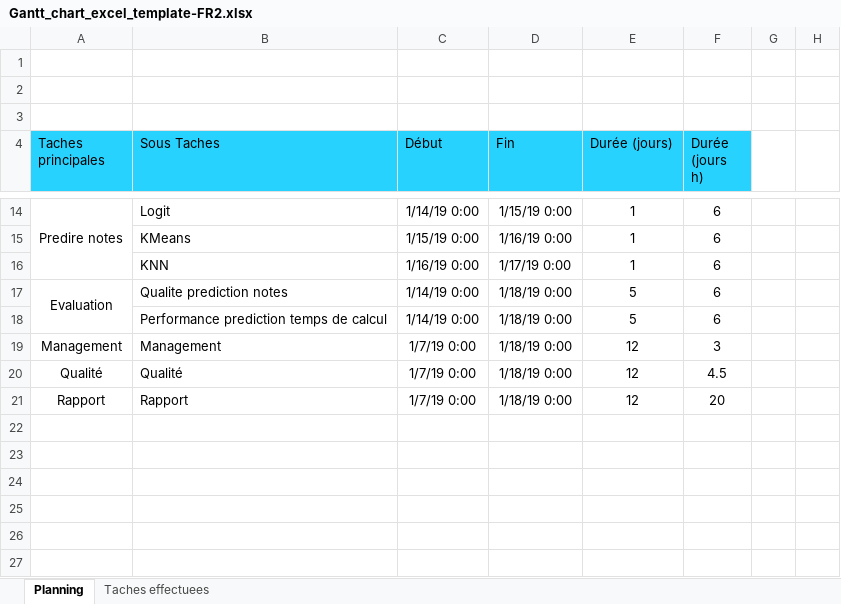
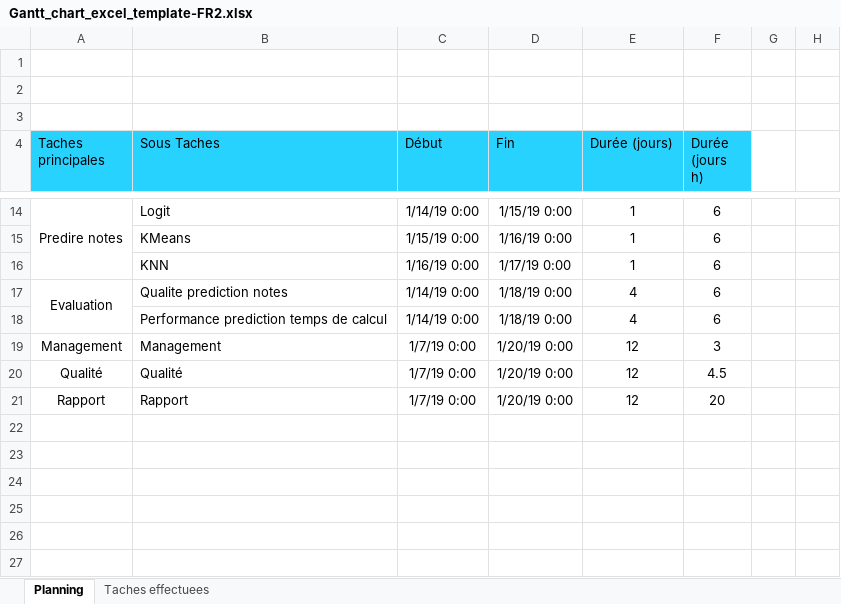
Before and after one commit to diawahad/G2_Filtrage_Collaboratif, an Excel workbook: Rapport/Gantt_chart_excel_template-FR2.xlsx, sheet Planning, drawn as a sheet; only a part is shown, gaps mark what is left out; values as stored, in another font and other column widths than the file's, no borders; charts and pictures not drawn; the diff names each change by its address in the sheet, - before the commit and + after, or states it on an @@ line.

```diff
--- a/Rapport/Gantt_chart_excel_template-FR2.xlsx (sheet Planning)
+++ b/Rapport/Gantt_chart_excel_template-FR2.xlsx (sheet Planning)
-E17:E18 (Durée (jours)): 5
+E17:E18 (Durée (jours)): 4
-D19:D21 (Fin): 1/18/19 0:00
+D19:D21 (Fin): 1/20/19 0:00
```
Also changed, not shown: sheet Taches effectuees, charts or pictures.
